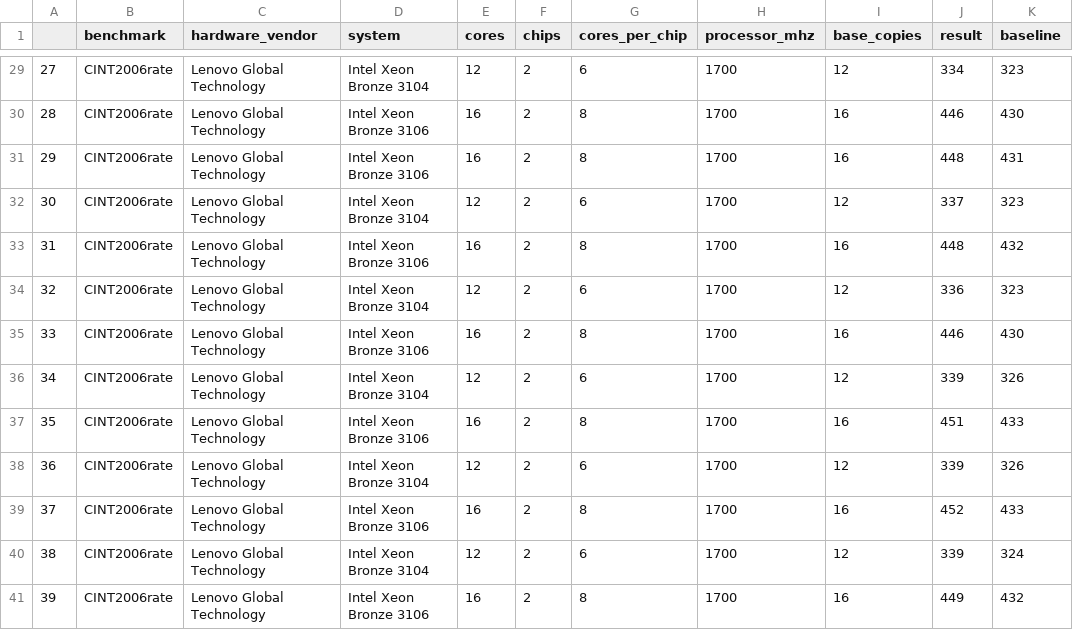
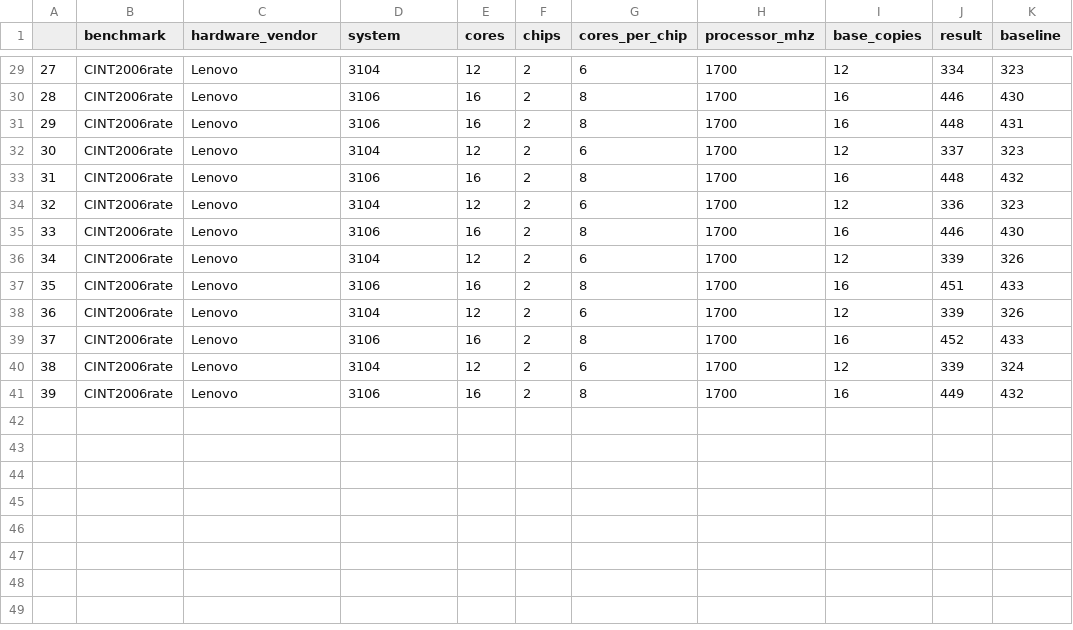
Before and after one commit to shikher7/Learning_on_Processor_Data, a CSV file: mlb.csv, drawn as a sheet; only a part is shown, gaps mark what is left out; the diff covers the shown part only; the diff names each change by its address in the sheet, - before the commit and + after, or states it on an @@ line.

```diff
--- a/mlb.csv
+++ b/mlb.csv
-C29:C41 (hardware_vendor): Lenovo Global Technology
+C29:C41 (hardware_vendor): Lenovo
-D29 (system): Intel Xeon Bronze 3104
+D29 (system): 3104
-D30:D31 (system): Intel Xeon Bronze 3106
+D30:D31 (system): 3106
-D32 (system): Intel Xeon Bronze 3104
+D32 (system): 3104
-D33 (system): Intel Xeon Bronze 3106
+D33 (system): 3106
-D34 (system): Intel Xeon Bronze 3104
+D34 (system): 3104
-D35 (system): Intel Xeon Bronze 3106
+D35 (system): 3106
-D36 (system): Intel Xeon Bronze 3104
+D36 (system): 3104
-D37 (system): Intel Xeon Bronze 3106
+D37 (system): 3106
-D38 (system): Intel Xeon Bronze 3104
+D38 (system): 3104
-D39 (system): Intel Xeon Bronze 3106
+D39 (system): 3106
-D40 (system): Intel Xeon Bronze 3104
+D40 (system): 3104
-D41 (system): Intel Xeon Bronze 3106
+D41 (system): 3106
```
Also changed, not shown: 46 edited cells elsewhere in this file, mlp.csv, mls.csv, 7 other files.
